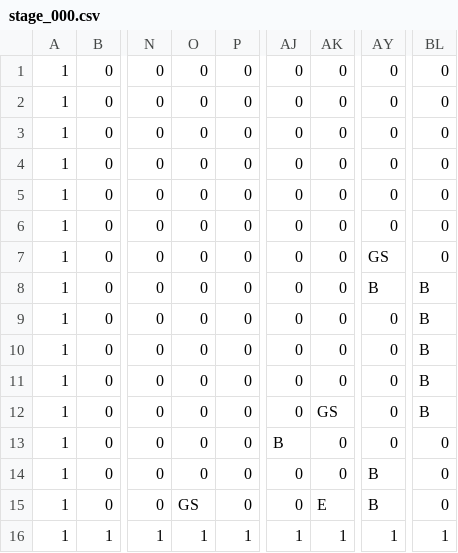
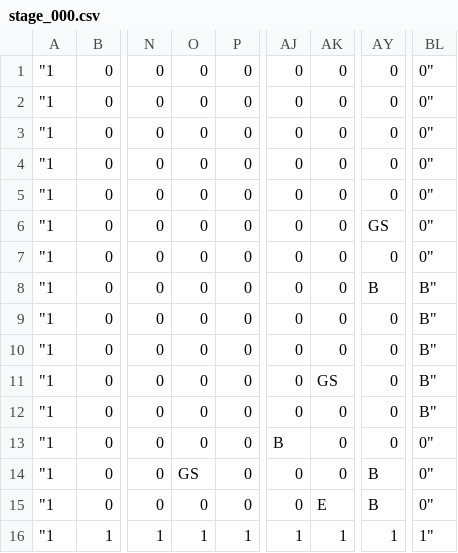
Before and after one commit to SakaiMinato221095/Kyoufu_Kuronoa_2023, a CSV file: C++_Action_2023/data/CSV/Stage/stage_000.csv, drawn as a sheet; only a part is shown, gaps mark what is left out; the diff names each change by its address in the sheet, - before the commit and + after, or states it on an @@ line.

```diff
--- a/C++_Action_2023/data/CSV/Stage/stage_000.csv
+++ b/C++_Action_2023/data/CSV/Stage/stage_000.csv
-A1:A16: 1
+A1:A16: "1
-BL1:BL7: 0
+BL1:BL7: 0"
-AY6: 0
+AY6: GS
-AY7: GS
+AY7: 0
-BL8:BL12: B
+BL8:BL12: B"
-AK11: 0
+AK11: GS
-AK12: GS
+AK12: 0
-BL13:BL15: 0
+BL13:BL15: 0"
-O14: 0
+O14: GS
-O15: GS
+O15: 0
-BL16: 1
+BL16: 1"
```
Also changed, not shown: 50 other files.
